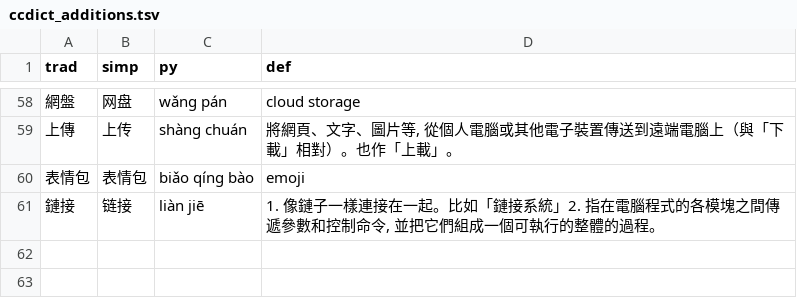
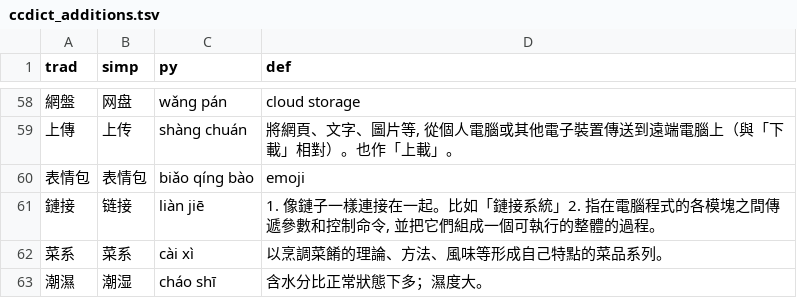
Before and after one commit to caleb-lindgren/zhread, a TSV file: dict/ccdict_additions.tsv, drawn as a sheet; only a part is shown, gaps mark what is left out.

Commit message:
Update

```diff
--- a/dict/ccdict_additions.tsv
+++ b/dict/ccdict_additions.tsv
@@ -61 +61,3 @@ trad	simp	py	def
 鏈接	链接	liàn jiē	1. 像鏈子一樣連接在一起。比如「鏈接系統」2. 指在電腦程式的各模塊之間傳遞參數和控制命令, 並把它們組成一個可執行的整體的過程。
+菜系	菜系	cài xì	以烹調菜餚的理論、方法、風味等形成自己特點的菜品系列。
+潮濕	潮湿	cháo shī	含水分比正常狀態下多；濕度大。
```
